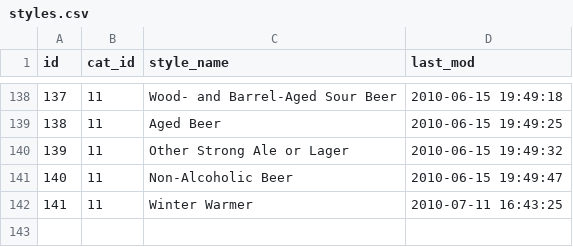
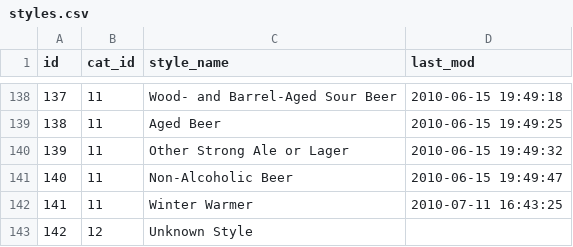
Before and after one commit to jstricklin89/module-one-final-project-guidelines-houston-web-082718, a CSV file: openbeerdb_csv/styles.csv, drawn as a sheet; only a part is shown, gaps mark what is left out; the diff names each change by its address in the sheet, - before the commit and + after, or states it on an @@ line.

```diff
--- a/openbeerdb_csv/styles.csv
+++ b/openbeerdb_csv/styles.csv
+row 143: 142 | 12 | Unknown Style
```
Also changed, not shown: openbeerdb_csv/categories.csv, 6 other files.
